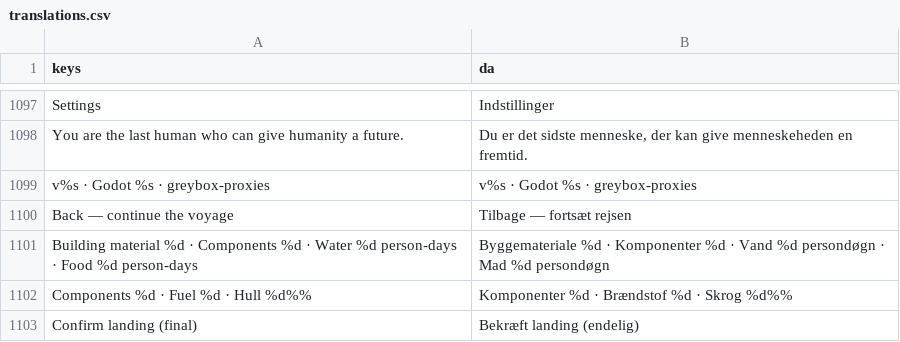
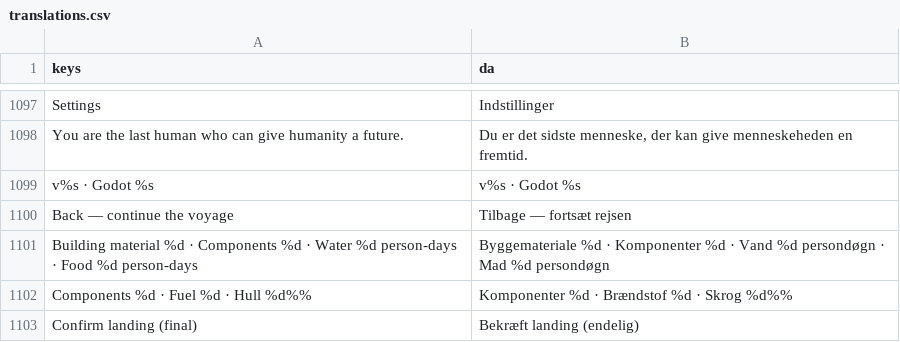
Before and after one commit to sebastianlistfeirup/GENESISARK, a CSV file: localization/translations.csv, drawn as a sheet; only a part is shown, gaps mark what is left out.

```diff
--- a/localization/translations.csv
+++ b/localization/translations.csv
@@ -1118,3 +1118,3 @@ Settings,Indstillinger
 You are the last human who can give humanity a future.,"Du er det sidste menneske, der kan give menneskeheden en fremtid."
-v%s · Godot %s · greybox-proxies,v%s · Godot %s · greybox-proxies
+v%s · Godot %s,v%s · Godot %s
 Back — continue the voyage,Tilbage — fortsæt rejsen
```
Also changed, not shown: 6 other files.
